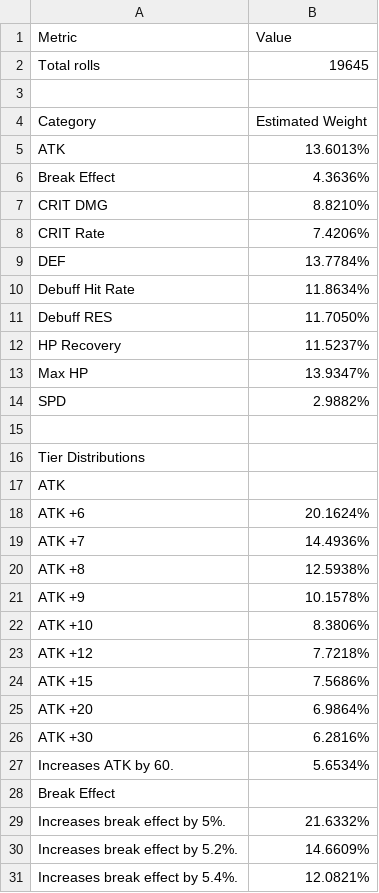
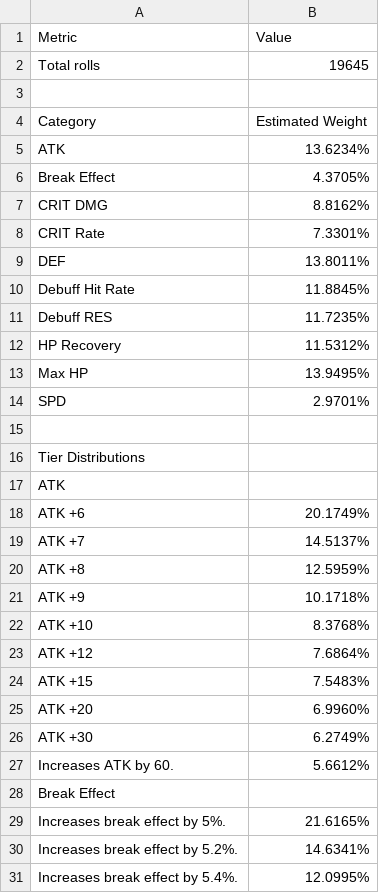
Before and after one commit to thefrozenfishy/exedra-crys-reroller, a CSV file: csvs/summary.csv, drawn as a sheet; only a part is shown; the diff covers the shown part only.

```diff
--- a/csvs/summary.csv
+++ b/csvs/summary.csv
@@ -4,12 +4,12 @@ Total rolls;19645
 Category;Estimated Weight
-ATK;13.6013%
-Break Effect;4.3636%
-CRIT DMG;8.8210%
-CRIT Rate;7.4206%
-DEF;13.7784%
-Debuff Hit Rate;11.8634%
-Debuff RES;11.7050%
-HP Recovery;11.5237%
-Max HP;13.9347%
-SPD;2.9882%
+ATK;13.6234%
+Break Effect;4.3705%
+CRIT DMG;8.8162%
+CRIT Rate;7.3301%
+DEF;13.8011%
+Debuff Hit Rate;11.8845%
+Debuff RES;11.7235%
+HP Recovery;11.5312%
+Max HP;13.9495%
+SPD;2.9701%
 ;
@@ -17,15 +17,15 @@ Tier Distributions;
 ATK;
-ATK +6;20.1624%
-ATK +7;14.4936%
-ATK +8;12.5938%
-ATK +9;10.1578%
-ATK +10;8.3806%
-ATK +12;7.7218%
-ATK +15;7.5686%
-ATK +20;6.9864%
-ATK +30;6.2816%
-Increases ATK by 60.;5.6534%
+ATK +6;20.1749%
+ATK +7;14.5137%
+ATK +8;12.5959%
+ATK +9;10.1718%
+ATK +10;8.3768%
+ATK +12;7.6864%
+ATK +15;7.5483%
+ATK +20;6.9960%
+ATK +30;6.2749%
+Increases ATK by 60.;5.6612%
 Break Effect;
-Increases break effect by 5%.;21.6332%
-Increases break effect by 5.2%.;14.6609%
-Increases break effect by 5.4%.;12.0821%
+Increases break effect by 5%.;21.6165%
+Increases break effect by 5.2%.;14.6341%
+Increases break effect by 5.4%.;12.0995%
```
Also changed, not shown: 1 added row, 1 removed row and 79 edited cells elsewhere in this file, csvs/expected_rolls.csv, csvs/expected_rolls_0_locked.csv, 4 other files.
